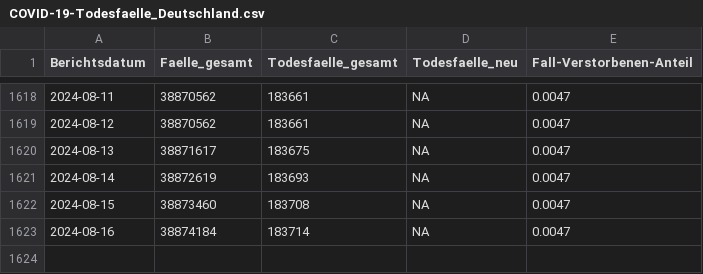
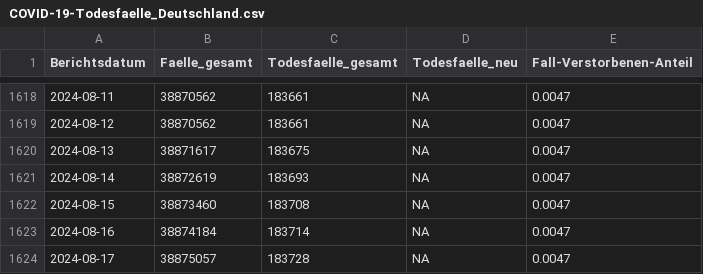
Before and after one commit to robert-koch-institut/COVID-19-Todesfaelle_in_Deutschland, a CSV file: COVID-19-Todesfaelle_Deutschland.csv, drawn as a sheet; only a part is shown, gaps mark what is left out.

```diff
--- a/COVID-19-Todesfaelle_Deutschland.csv
+++ b/COVID-19-Todesfaelle_Deutschland.csv
@@ -1623 +1623,2 @@ Berichtsdatum,Faelle_gesamt,Todesfaelle_gesamt,Todesfaelle_neu,Fall-Verstorbenen
 2024-08-16,38874184,183714,NA,0.0047
+2024-08-17,38875057,183728,NA,0.0047
```
Also changed, not shown: 7 other files.
